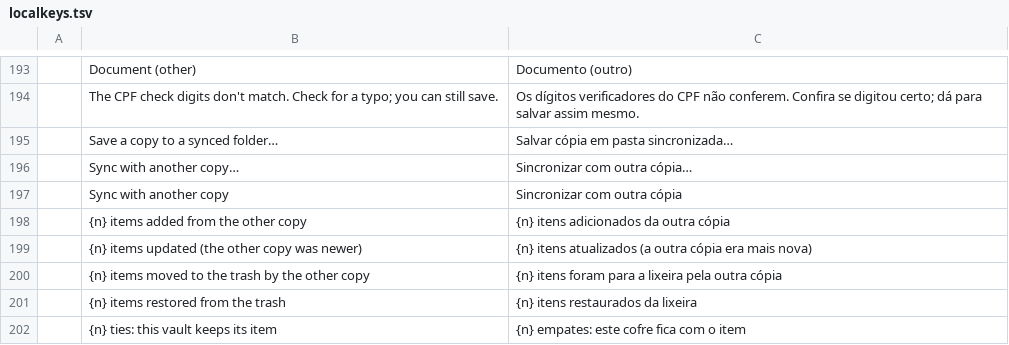
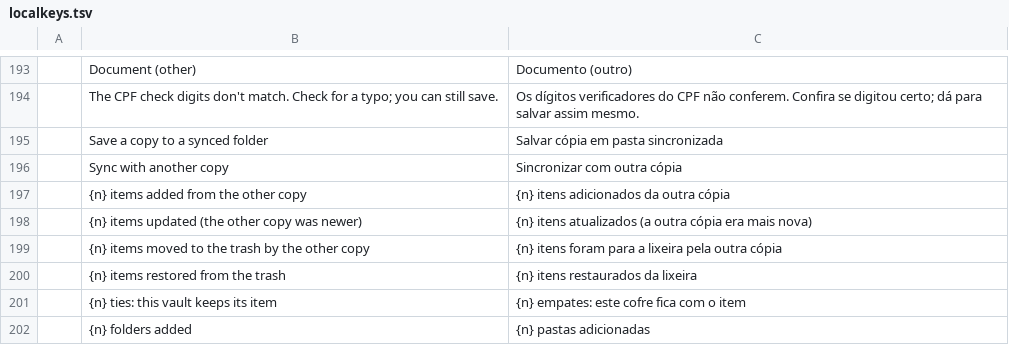
Before and after one commit to Anon5T4R/Local-Keys, a TSV file: i18n/locales/pt-br/localkeys.tsv, drawn as a sheet; only a part is shown, gaps mark what is left out; the shorter side is filled out with more unchanged rows.

Commit message:
UI: sincronizacao com outra copia, sempre manual (022 fase D)
"Salvar copia em pasta sincronizada..." no menu de acoes: grava uma
copia cifrada na pasta escolhida no seletor nativo, confere que a copia
abre com a mesma senha e passa a usar o arquivo novo (o antigo fica no
disco como backup). "Sincronizar com outra copia...": abre a outra
copia com a senha do cofre atual, junta item a item pelo merge do core
(docs/sync-merge.md) e mostra o resumo ANTES de gravar — adicionados,
atualizados, lixeira, restaurados, empates e pastas, o que vai para a
outra copia e o aviso de que as duas ficam identicas. Gravar sela o
resultado uma vez e escreve NAS DUAS copias (a outra primeiro: se ela
falhar, nada mudou), confere que os dois arquivos abrem e so entao
adota. Copias identicas mostram "nada a sincronizar" sem botao de
gravar; o proprio arquivo em uso e barrado.

Testes kittest com cliques reais: resumo antes de gravar (nada muda no
disco), gravar deixando os dois arquivos identicos (relidos,
decifrados e comparados por conteudo), levar o cofre conferindo a
copia e mantendo o original, e as bordas (arquivo que nao abre,
proprio cofre, copia identica). Capturas do resumo em claro/escuro por
340 e 1100.

```diff
--- a/i18n/locales/pt-br/localkeys.tsv
+++ b/i18n/locales/pt-br/localkeys.tsv
@@ -194,4 +194,3 @@
 	The CPF check digits don't match. Check for a typo; you can still save.	Os dígitos verificadores do CPF não conferem. Confira se digitou certo; dá para salvar assim mesmo.
-	Save a copy to a synced folder…	Salvar cópia em pasta sincronizada…
-	Sync with another copy…	Sincronizar com outra cópia…
+	Save a copy to a synced folder	Salvar cópia em pasta sincronizada
 	Sync with another copy	Sincronizar com outra cópia
```
Also changed, not shown: i18n/locales/es/localkeys.tsv, 2 other files.
